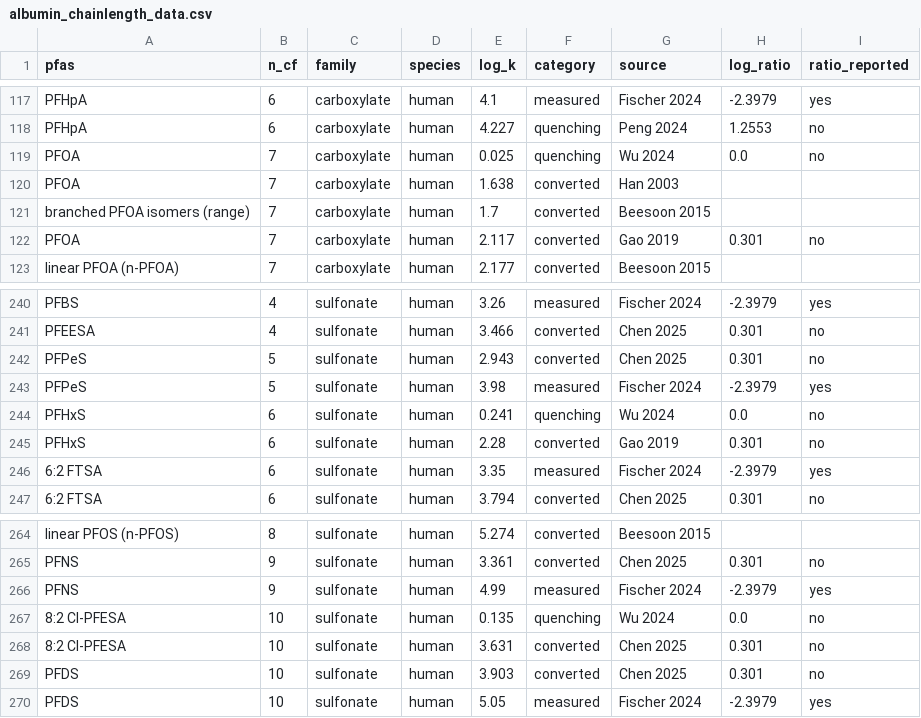
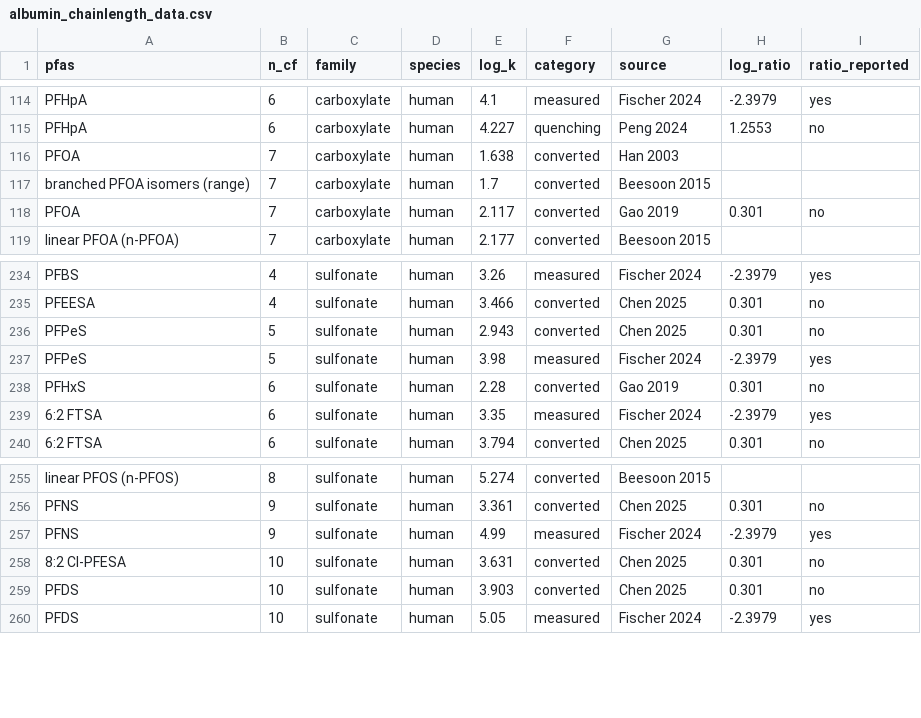
Before and after one commit to sdey17/pfas_tk, a CSV file: tk_review/figures/albumin_chainlength_data.csv, drawn as a sheet; only a part is shown, gaps mark what is left out; the diff covers the shown part only; the diff names each change by its address in the sheet, - before the commit and + after, or states it on an @@ line.

```diff
--- a/tk_review/figures/albumin_chainlength_data.csv
+++ b/tk_review/figures/albumin_chainlength_data.csv
-row 119: PFOA | 7 | carboxylate | human | 0.025 | quenching | Wu 2024 | 0.0 | no
-row 244: PFHxS | 6 | sulfonate | human | 0.241 | quenching | Wu 2024 | 0.0 | no
-row 267: 8:2 Cl-PFESA | 10 | sulfonate | human | 0.135 | quenching | Wu 2024 | 0.0 | no
```
Also changed, not shown: 7 removed rows elsewhere in this file, 7 other files.
